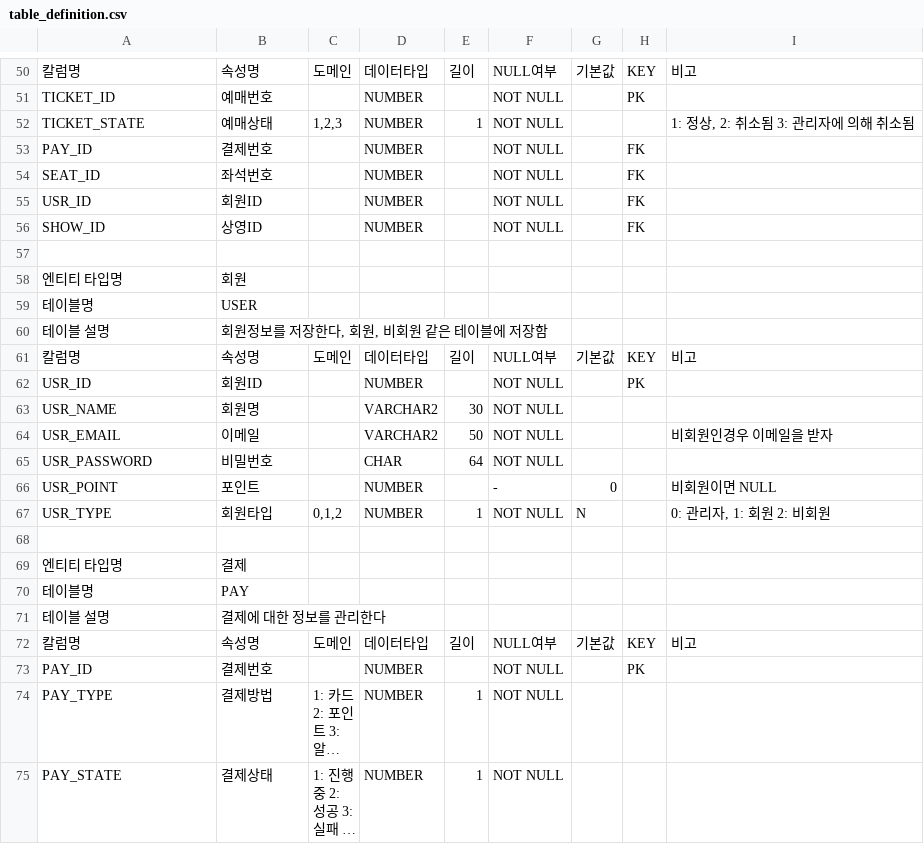
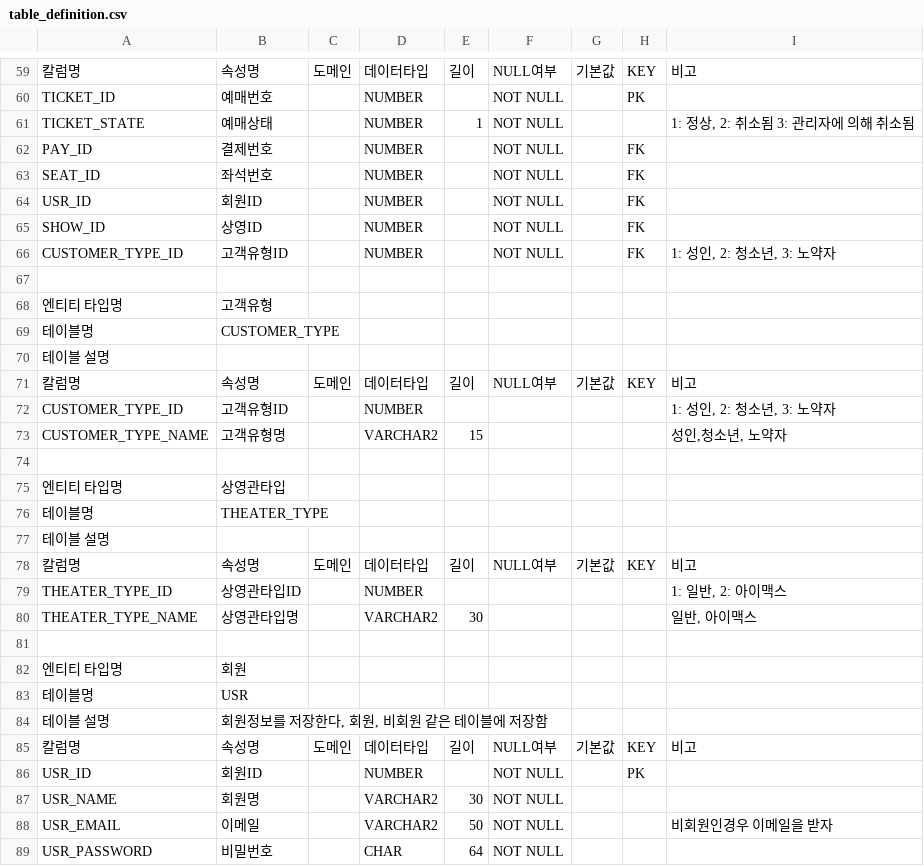
Before and after one commit to syd03098/21spring-admin-page, a CSV file: docs/table_definition.csv, drawn as a sheet; only a part is shown, gaps mark what is left out; the shorter side is filled out with more unchanged rows; long unchanged cells end in …; addresses are those after the commit; the diff covers the shown part only; the diff names each change by its address in the sheet, - before the commit and + after, or states it on an @@ line.

Commit message:
Doc: 요금, 고객유형 테이블 추가
Detail
======
 - 요금, 고객유형 테이블 추가

```diff
--- a/docs/table_definition.csv
+++ b/docs/table_definition.csv
-C61: 1,2,3
+C61: (empty)
+row 66: CUSTOMER_TYPE_ID | 고객유형ID |  | NUMBER |  | NOT NULL |  | FK | 1: 성인, 2: 청소년, 3: 노약자
+row 67: (empty)
+row 68: 엔티티 타입명 | 고객유형
+row 69: 테이블명 | CUSTOMER_TYPE
+row 70: 테이블 설명
+row 71: 칼럼명 | 속성명 | 도메인 | 데이터타입 | 길이 | NULL여부 | 기본값 | KEY | 비고
+row 72: CUSTOMER_TYPE_ID | 고객유형ID |  | NUMBER |  |  |  |  | 1: 성인, 2: 청소년, 3: 노약자
+row 73: CUSTOMER_TYPE_NAME | 고객유형명 |  | VARCHAR2 | 15 |  |  |  | 성인,청소년, 노약자
+row 74: (empty)
+row 75: 엔티티 타입명 | 상영관타입
+row 76: 테이블명 | THEATER_TYPE
+row 77: 테이블 설명
+row 78: 칼럼명 | 속성명 | 도메인 | 데이터타입 | 길이 | NULL여부 | 기본값 | KEY | 비고
+row 79: THEATER_TYPE_ID | 상영관타입ID |  | NUMBER |  |  |  |  | 1: 일반, 2: 아이맥스
+row 80: THEATER_TYPE_NAME | 상영관타입명 |  | VARCHAR2 | 30 |  |  |  | 일반, 아이맥스
-B83: USER
+B83: USR
```
Also changed, not shown: 9 added rows and 8 edited cells elsewhere in this file, docs/word_definition.csv, 4 other files.
